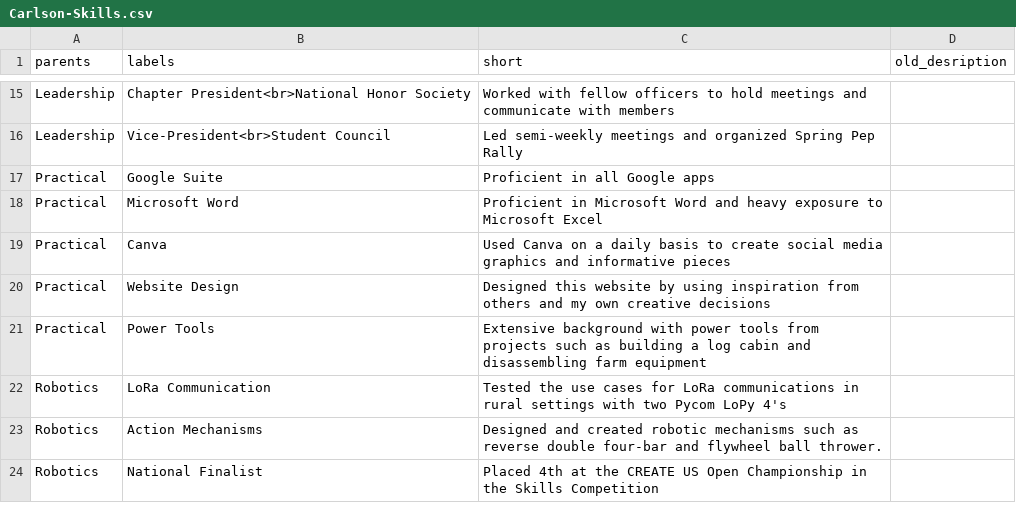
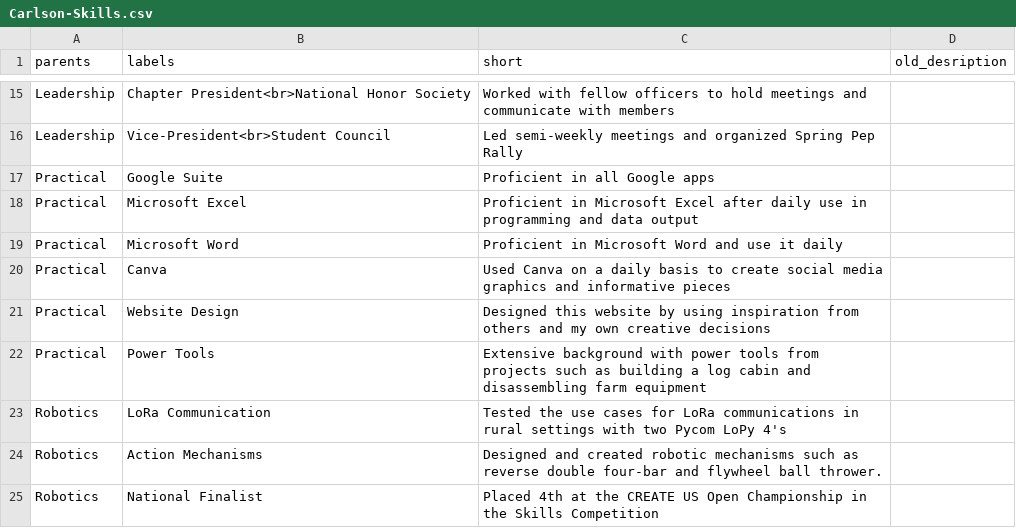
Before and after one commit to CadenCarlson/CadenCarlson.github.io, a CSV file: docs/Carlson-Skills.csv, drawn as a sheet; only a part is shown, gaps mark what is left out.

Commit message:
Update Skills

```diff
--- a/docs/Carlson-Skills.csv
+++ b/docs/Carlson-Skills.csv
@@ -17,3 +17,4 @@ Leadership,Vice-President<br>Student Council,Led semi-weekly meetings and organi
 Practical,Google Suite,Proficient in all Google apps,
-Practical,Microsoft Word,Proficient in Microsoft Word and heavy exposure to Microsoft Excel,
+Practical,Microsoft Excel,Proficient in Microsoft Excel after daily use in programming and data output,
+Practical,Microsoft Word,Proficient in Microsoft Word and use it daily,
 Practical,Canva,Used Canva on a daily basis to create social media graphics and informative pieces,
```
